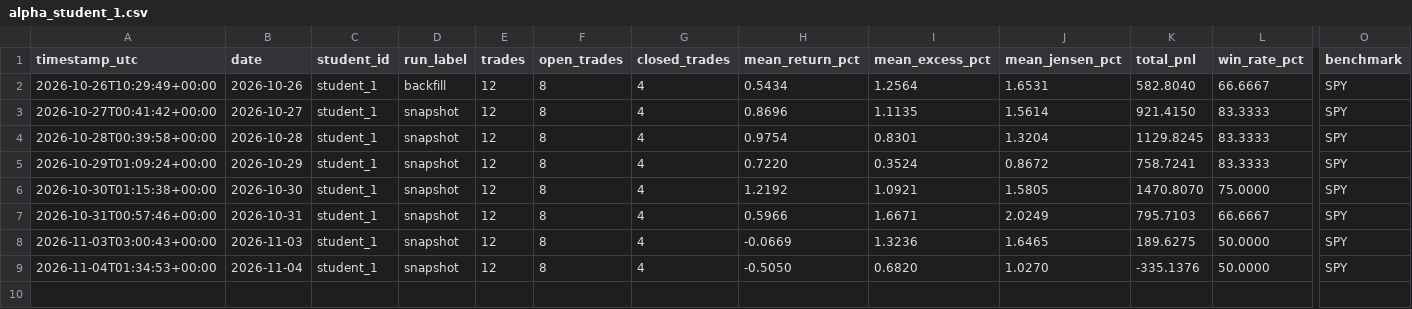
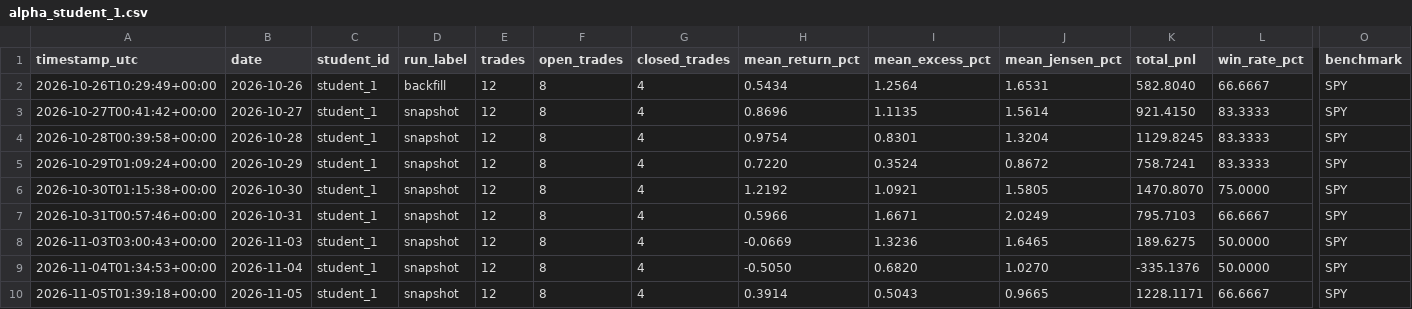
Before and after one commit to Anonymous-2924/ai-trading-system, a CSV file: trading-logs/alpha_student_1.csv, drawn as a sheet; only a part is shown, gaps mark what is left out; rows hold the shown columns only; the diff names each change by its address in the sheet, - before the commit and + after, or states it on an @@ line.

```diff
--- a/trading-logs/alpha_student_1.csv
+++ b/trading-logs/alpha_student_1.csv
+row 10: 2026-11-05T01:39:18+00:00 | 2026-11-05 | student_1 | snapshot | 12 | 8 | 4 | 0.3914 | 0.5043 | 0.9665 | 1228.1171 | 66.6667 | SPY
```
Also changed, not shown: trading-logs/alpha_student_2.csv, trading-logs/alpha_student_3.csv, 11 other files.
